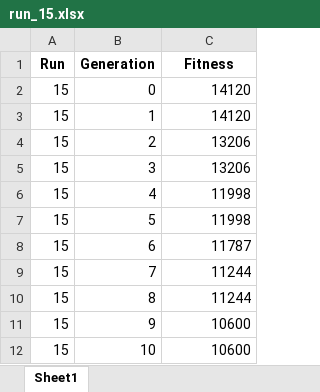
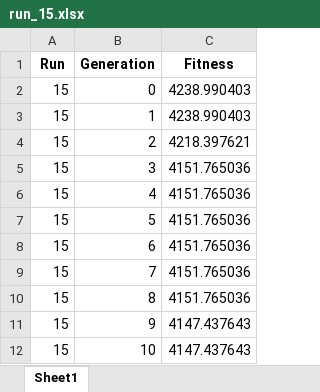
Before and after one commit to dfhssilva/CIFO_project, an Excel workbook: log/mp0-8/run_15.xlsx, sheet Sheet1, drawn as a sheet; values as stored, in another font and other column widths than the file's, no borders; the diff names each change by its address in the sheet, - before the commit and + after, or states it on an @@ line.

```diff
--- a/log/mp0-8/run_15.xlsx (sheet Sheet1)
+++ b/log/mp0-8/run_15.xlsx (sheet Sheet1)
-C2:C3 (Fitness): 14120
+C2:C3 (Fitness): 4238.990403
-C4 (Fitness): 13206
+C4 (Fitness): 4218.397621
-C5 (Fitness): 13206
+C5 (Fitness): 4151.765036
-C6:C7 (Fitness): 11998
+C6:C7 (Fitness): 4151.765036
-C8 (Fitness): 11787
+C8 (Fitness): 4151.765036
-C9:C10 (Fitness): 11244
+C9:C10 (Fitness): 4151.765036
-C11:C12 (Fitness): 10600
+C11:C12 (Fitness): 4147.437643
```
Also changed, not shown: log/mp0-8/run_16.xlsx, log/mp0-8/run_19.xlsx, 29 other files.
